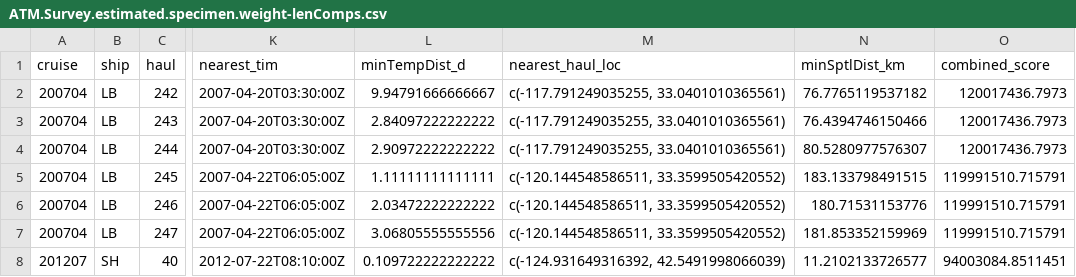
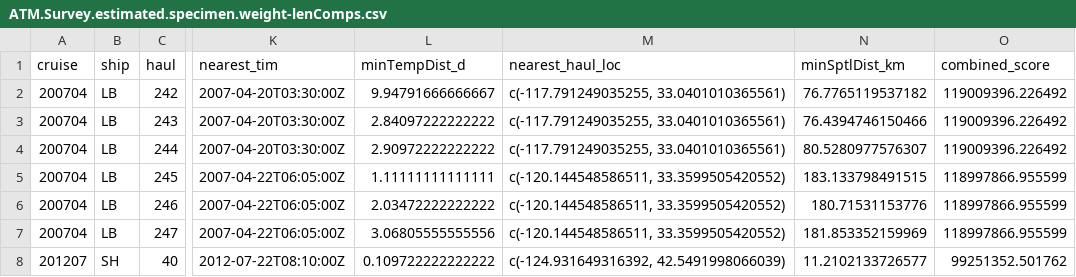
Before and after one commit to ScHopkins2025/Sardine_SptlOM, a CSV file: Data/Survey.Data/ATM.Survey.estimated.specimen.weight-lenComps.csv, drawn as a sheet; only a part is shown, gaps mark what is left out; the diff names each change by its address in the sheet, - before the commit and + after, or states it on an @@ line.

Commit message:
corrected code for length and weight specimen interpolation resolving na lengths

```diff
--- a/Data/Survey.Data/ATM.Survey.estimated.specimen.weight-lenComps.csv
+++ b/Data/Survey.Data/ATM.Survey.estimated.specimen.weight-lenComps.csv
-O2:O4 (combined_score): 120017436.7973
+O2:O4 (combined_score): 119009396.226492
-O5:O7 (combined_score): 119991510.715791
+O5:O7 (combined_score): 118997866.955599
-O8 (combined_score): 94003084.8511451
+O8 (combined_score): 99251352.501762
```
Also changed, not shown: 2 other files.
